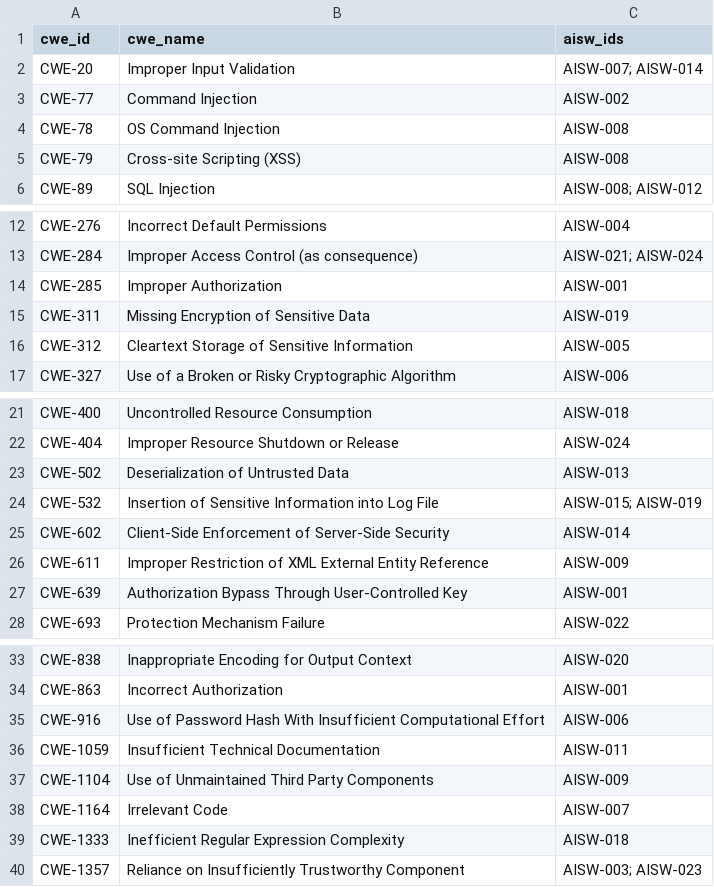
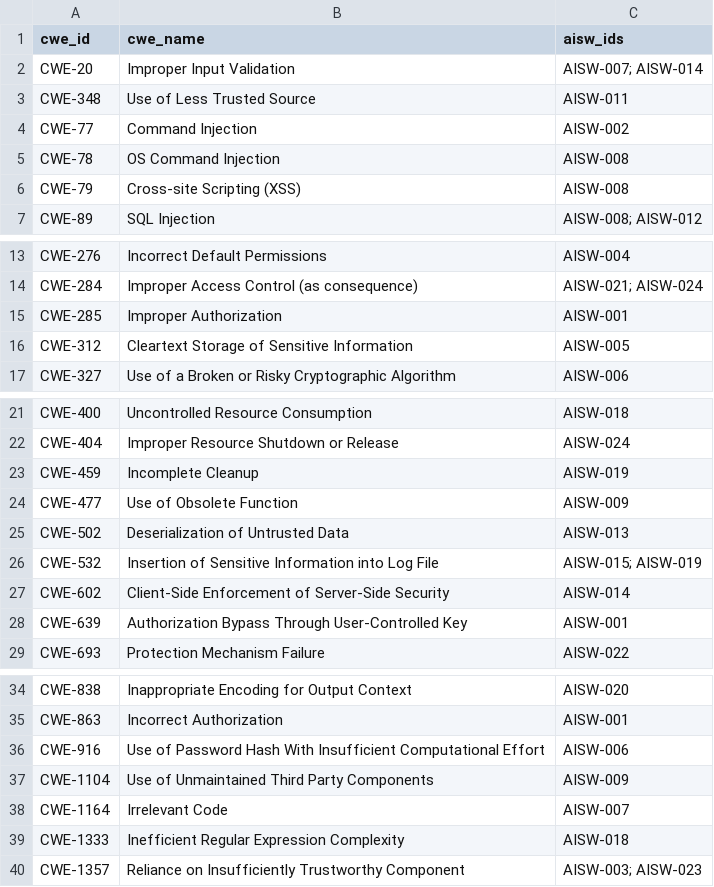
Before and after one commit to geeknik/AISW-25, a CSV file: mappings/cwe-cross-reference.csv, drawn as a sheet; only a part is shown, gaps mark what is left out.

Commit message:
Refresh CWE and OWASP mappings

```diff
--- a/mappings/cwe-cross-reference.csv
+++ b/mappings/cwe-cross-reference.csv
@@ -2,2 +2,3 @@ cwe_id,cwe_name,aisw_ids
 CWE-20,"Improper Input Validation","AISW-007; AISW-014"
+CWE-348,"Use of Less Trusted Source","AISW-011"
 CWE-77,"Command Injection","AISW-002"
@@ -14,3 +15,2 @@ CWE-284,"Improper Access Control (as consequence)","AISW-021; AISW-024"
 CWE-285,"Improper Authorization","AISW-001"
-CWE-311,"Missing Encryption of Sensitive Data","AISW-019"
 CWE-312,"Cleartext Storage of Sensitive Information","AISW-005"
@@ -22,2 +22,4 @@ CWE-400,"Uncontrolled Resource Consumption","AISW-018"
 CWE-404,"Improper Resource Shutdown or Release","AISW-024"
+CWE-459,"Incomplete Cleanup","AISW-019"
+CWE-477,"Use of Obsolete Function","AISW-009"
 CWE-502,"Deserialization of Untrusted Data","AISW-013"
@@ -25,3 +27,2 @@ CWE-532,"Insertion of Sensitive Information into Log File","AISW-015; AISW-019"
 CWE-602,"Client-Side Enforcement of Server-Side Security","AISW-014"
-CWE-611,"Improper Restriction of XML External Entity Reference","AISW-009"
 CWE-639,"Authorization Bypass Through User-Controlled Key","AISW-001"
@@ -35,3 +36,2 @@ CWE-863,"Incorrect Authorization","AISW-001"
 CWE-916,"Use of Password Hash With Insufficient Computational Effort","AISW-006"
-CWE-1059,"Insufficient Technical Documentation","AISW-011"
 CWE-1104,"Use of Unmaintained Third Party Components","AISW-009"
```
Also changed, not shown: mappings/owasp-cross-reference.csv, 12 other files.
